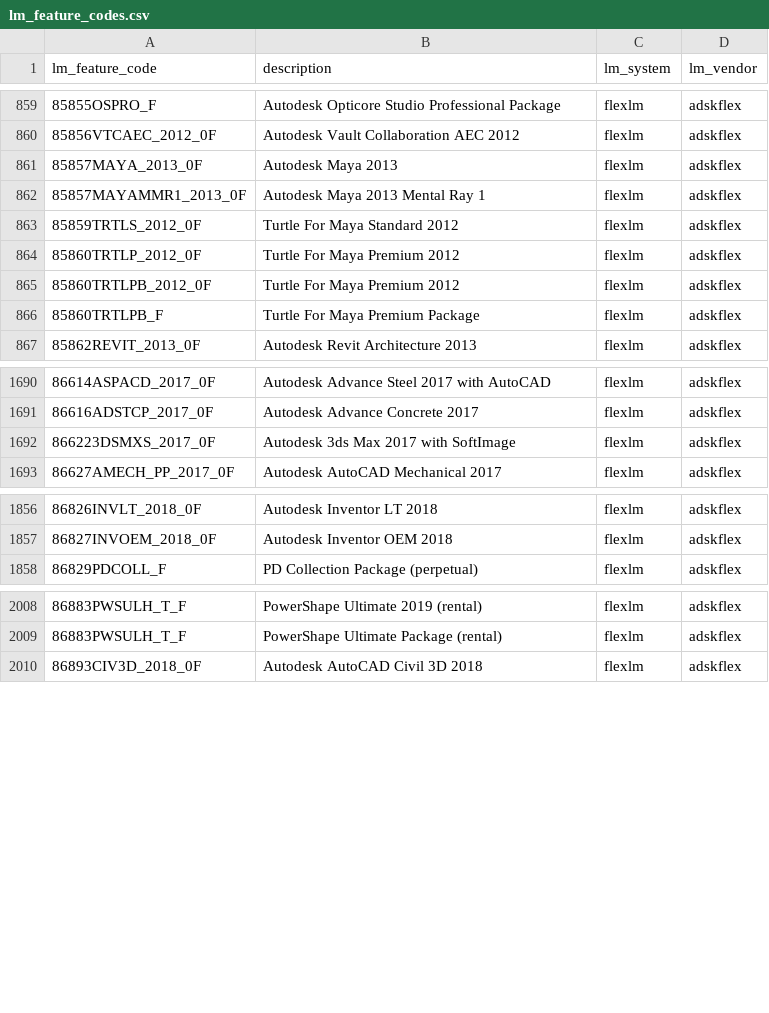
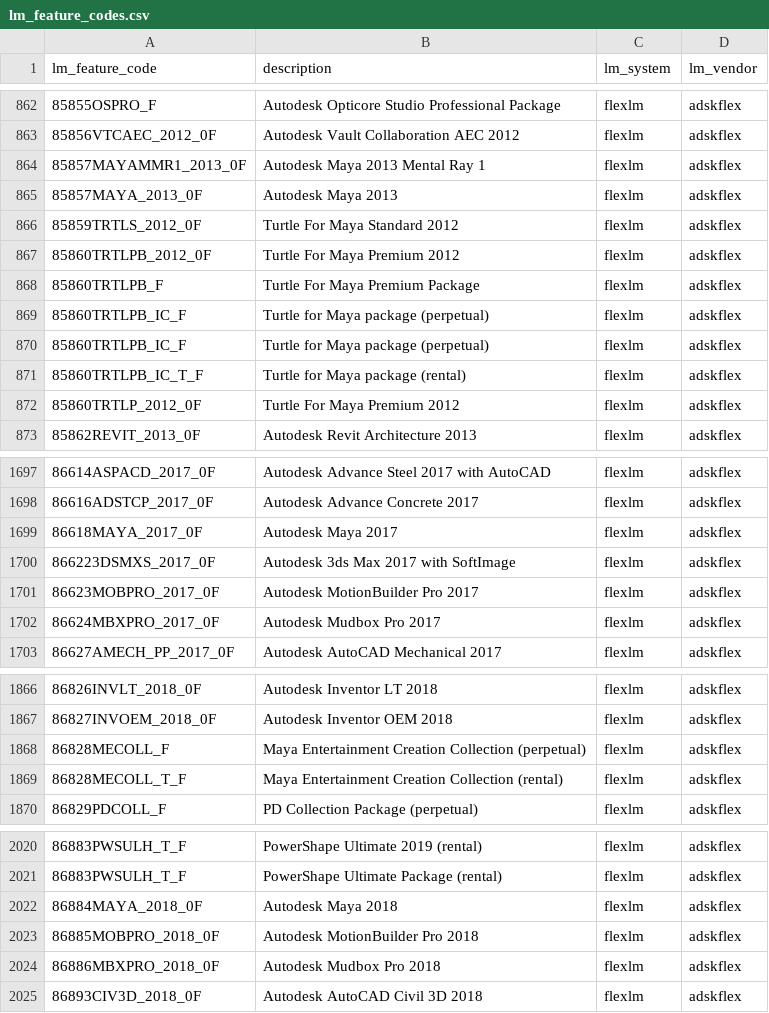
Before and after one commit to christian-korneck/lm_feature_codes, a CSV file: lm_feature_codes.csv, drawn as a sheet; only a part is shown, gaps mark what is left out; the diff covers the shown part only.

Commit message:
Update lm_feature_codes.csv
add more feature codes (autodesk, pixar)

```diff
--- a/lm_feature_codes.csv
+++ b/lm_feature_codes.csv
@@ -860,8 +863,11 @@ lm_feature_code,description,lm_system,lm_vendor
 85856VTCAEC_2012_0F,Autodesk Vault Collaboration AEC 2012,flexlm,adskflex
-85857MAYA_2013_0F,Autodesk Maya 2013,flexlm,adskflex
 85857MAYAMMR1_2013_0F,Autodesk Maya 2013 Mental Ray 1,flexlm,adskflex
+85857MAYA_2013_0F,Autodesk Maya 2013,flexlm,adskflex
 85859TRTLS_2012_0F,Turtle For Maya Standard 2012,flexlm,adskflex
-85860TRTLP_2012_0F,Turtle For Maya Premium 2012,flexlm,adskflex
 85860TRTLPB_2012_0F,Turtle For Maya Premium 2012,flexlm,adskflex
 85860TRTLPB_F,Turtle For Maya Premium Package,flexlm,adskflex
+85860TRTLPB_IC_F,Turtle for Maya package (perpetual),flexlm,adskflex
+85860TRTLPB_IC_F,Turtle for Maya package (perpetual),flexlm,adskflex
+85860TRTLPB_IC_T_F,Turtle for Maya package (rental),flexlm,adskflex
+85860TRTLP_2012_0F,Turtle For Maya Premium 2012,flexlm,adskflex
 85862REVIT_2013_0F,Autodesk Revit Architecture 2013,flexlm,adskflex
@@ -1691,3 +1698,6 @@ lm_feature_code,description,lm_system,lm_vendor
 86616ADSTCP_2017_0F,Autodesk Advance Concrete 2017,flexlm,adskflex
+86618MAYA_2017_0F,Autodesk Maya 2017,flexlm,adskflex
 866223DSMXS_2017_0F,Autodesk 3ds Max 2017 with SoftImage,flexlm,adskflex
+86623MOBPRO_2017_0F,Autodesk MotionBuilder Pro 2017,flexlm,adskflex
+86624MBXPRO_2017_0F,Autodesk Mudbox Pro 2017,flexlm,adskflex
 86627AMECH_PP_2017_0F,Autodesk AutoCAD Mechanical 2017,flexlm,adskflex
@@ -1857,2 +1867,4 @@ lm_feature_code,description,lm_system,lm_vendor
 86827INVOEM_2018_0F,Autodesk Inventor OEM 2018,flexlm,adskflex
+86828MECOLL_F,Maya Entertainment Creation Collection (perpetual),flexlm,adskflex
+86828MECOLL_T_F,Maya Entertainment Creation Collection (rental),flexlm,adskflex
 86829PDCOLL_F,PD Collection Package (perpetual),flexlm,adskflex
@@ -2009,2 +2021,5 @@ lm_feature_code,description,lm_system,lm_vendor
 86883PWSULH_T_F,PowerShape Ultimate Package (rental),flexlm,adskflex
+86884MAYA_2018_0F,Autodesk Maya 2018,flexlm,adskflex
+86885MOBPRO_2018_0F,Autodesk MotionBuilder Pro 2018,flexlm,adskflex
+86886MBXPRO_2018_0F,Autodesk Mudbox Pro 2018,flexlm,adskflex
 86893CIV3D_2018_0F,Autodesk AutoCAD Civil 3D 2018,flexlm,adskflex
```
Also changed, not shown: 8 added rows and 89 moved rows elsewhere in this file.
